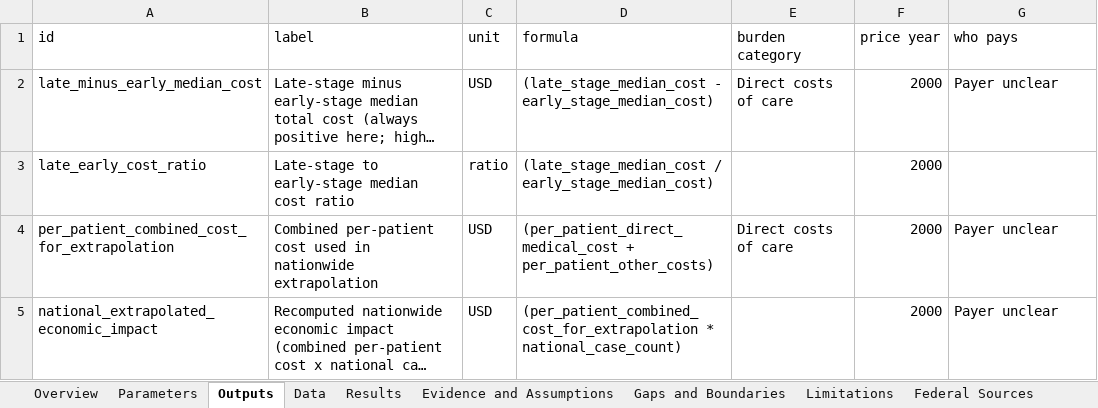
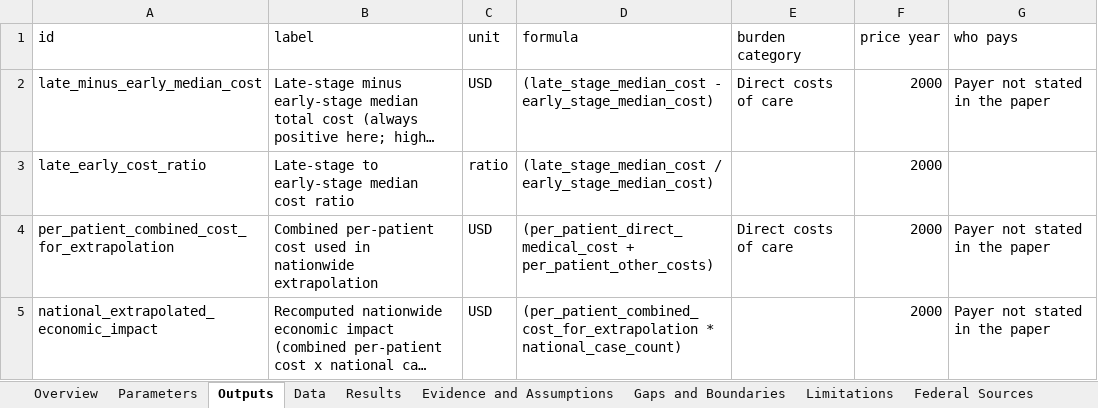
Before and after one commit to DBbun/dbbun-invisible-illness-burden-simulator, an Excel workbook: data/downloads/gkGDANmqFyxtzuYP7QXlyPsU.xlsx, sheet Outputs, drawn as a sheet; long unchanged cells end in …; values as stored, in another font and other column widths than the file's, no borders; the diff names each change by its address in the sheet, - before the commit and + after, or states it on an @@ line.

```diff
--- a/data/downloads/gkGDANmqFyxtzuYP7QXlyPsU.xlsx (sheet Outputs)
+++ b/data/downloads/gkGDANmqFyxtzuYP7QXlyPsU.xlsx (sheet Outputs)
-G2 (who pays): Payer unclear
+G2 (who pays): Payer not stated in the paper
-G4:G5 (who pays): Payer unclear
+G4:G5 (who pays): Payer not stated in the paper
```
Also changed, not shown: sheet Parameters, data/downloads/1BKCLntBLcvoY64pRzy6UIEZ.xlsx, data/downloads/7sA9xFvrnatQNUsNSREgr-0O.xlsx, 52 other files.
